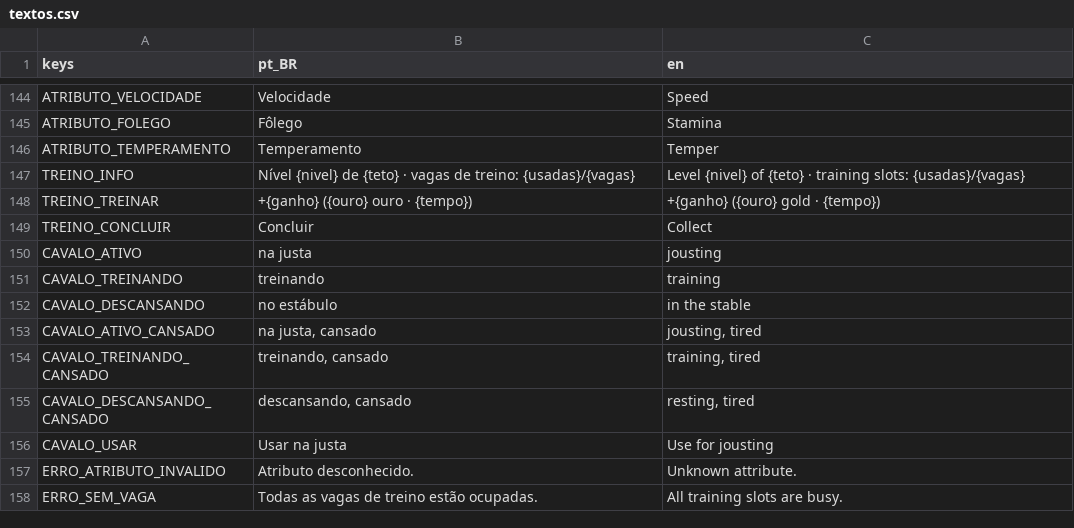
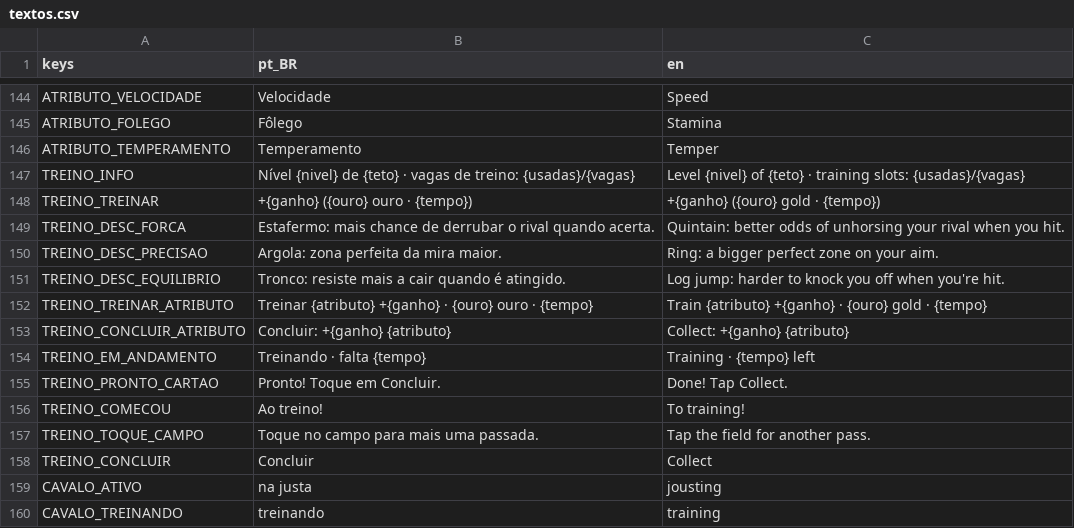
Before and after one commit to marcoaluz/Torneio_Medieval, a CSV file: game/i18n/textos.csv, drawn as a sheet; only a part is shown, gaps mark what is left out; the shorter side is filled out with more unchanged rows; the diff names each change by its address in the sheet, - before the commit and + after, or states it on an @@ line.

```diff
--- a/game/i18n/textos.csv
+++ b/game/i18n/textos.csv
+row 149: TREINO_DESC_FORCA | Estafermo: mais chance de derrubar o rival quando acerta. | Quintain: better odds of unhorsing your rival when you hit.
+row 150: TREINO_DESC_PRECISAO | Argola: zona perfeita da mira maior. | Ring: a bigger perfect zone on your aim.
+row 151: TREINO_DESC_EQUILIBRIO | Tronco: resiste mais a cair quando é atingido. | Log jump: harder to knock you off when you're hit.
+row 152: TREINO_TREINAR_ATRIBUTO | Treinar {atributo} +{ganho} · {ouro} ouro · {tempo} | Train {atributo} +{ganho} · {ouro} gold · {tempo}
+row 153: TREINO_CONCLUIR_ATRIBUTO | Concluir: +{ganho} {atributo} | Collect: +{ganho} {atributo}
+row 154: TREINO_EM_ANDAMENTO | Treinando · falta {tempo} | Training · {tempo} left
+row 155: TREINO_PRONTO_CARTAO | Pronto! Toque em Concluir. | Done! Tap Collect.
+row 156: TREINO_COMECOU | Ao treino! | To training!
+row 157: TREINO_TOQUE_CAMPO | Toque no campo para mais uma passada. | Tap the field for another pass.
```
Also changed, not shown: 24 other files.
